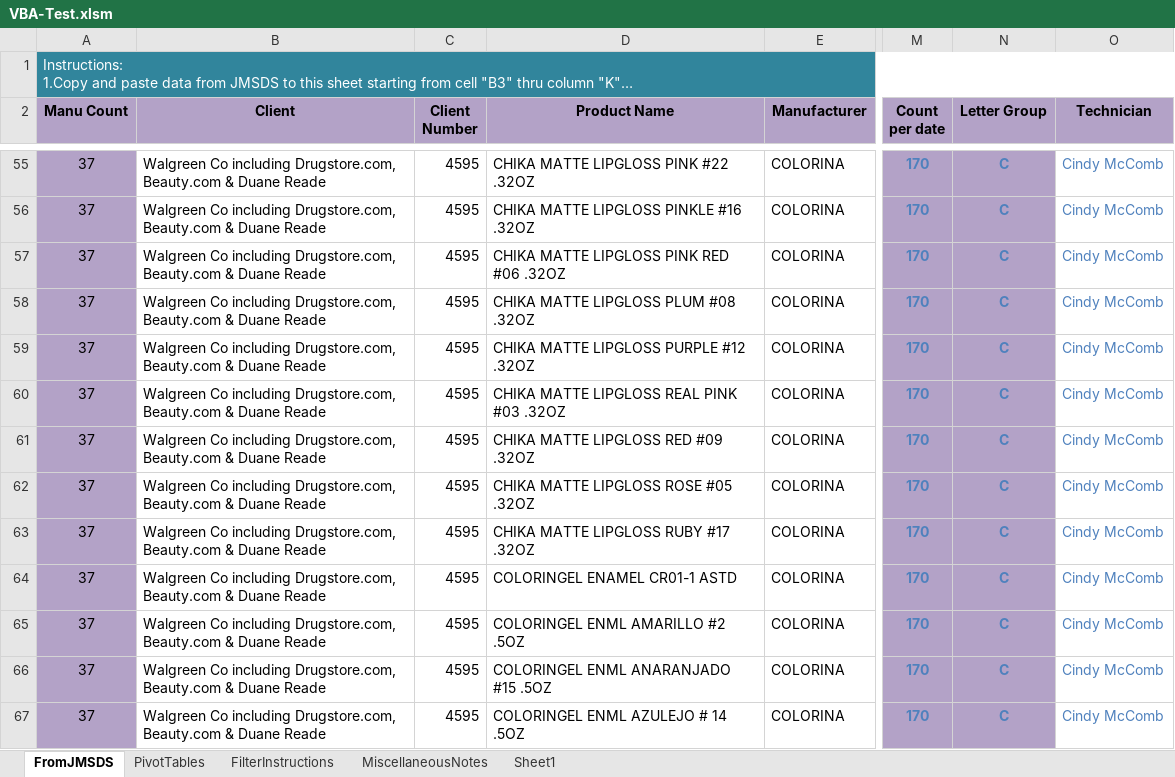
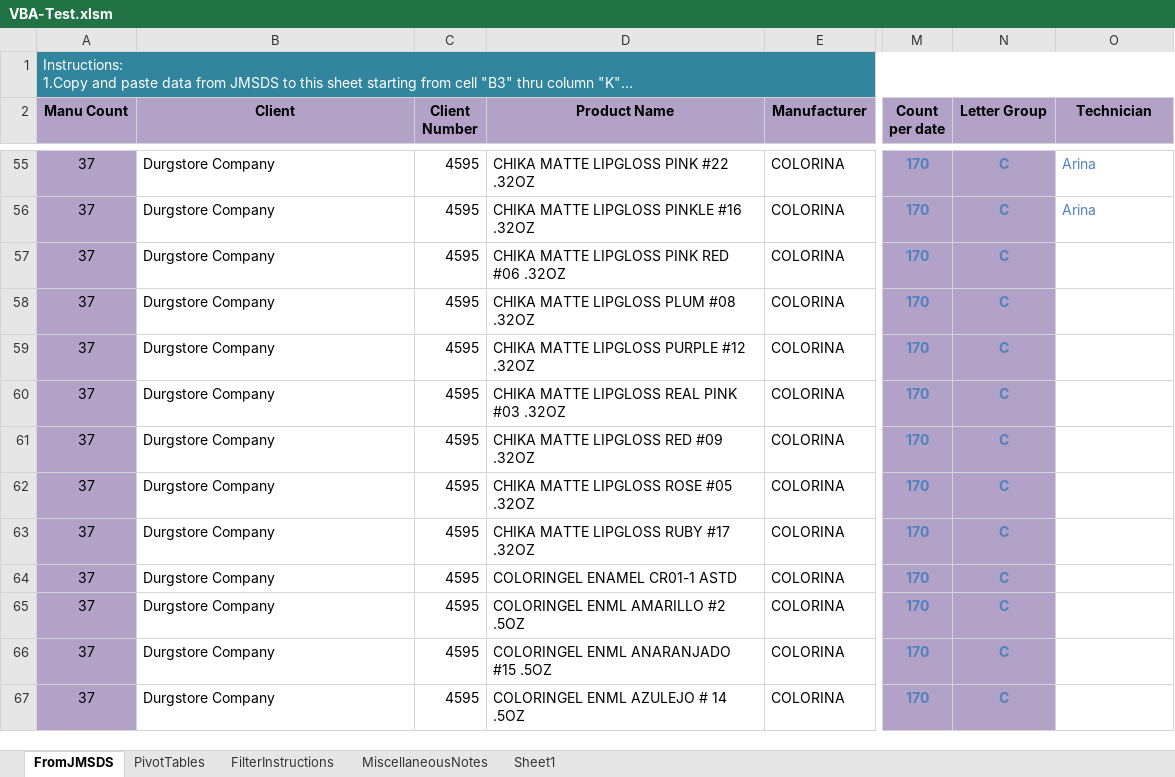
Before and after one commit to Lyazzat/Lilu-VBA, an Excel workbook: VBA-Test.xlsm, sheet FromJMSDS, drawn as a sheet; only a part is shown, gaps mark what is left out; long unchanged cells end in …; values as stored, in another font and other column widths than the file's, no borders; table styles not drawn; the diff covers the shown part only; the diff names each change by its address in the sheet, - before the commit and + after, or states it on an @@ line.

```diff
--- a/VBA-Test.xlsm (sheet FromJMSDS)
+++ b/VBA-Test.xlsm (sheet FromJMSDS)
-B55:B67 (Client): Walgreen Co including Drugstore.com, Beauty.com & Duane Reade
+B55:B67 (Client): Durgstore Company
-O55:O56 (Technician): Cindy McComb
+O55:O56 (Technician): Arina
-O57:O67 (Technician): Cindy McComb
+O57:O67 (Technician): (empty)
```
Also changed, not shown: 191 edited cells elsewhere in this sheet.
